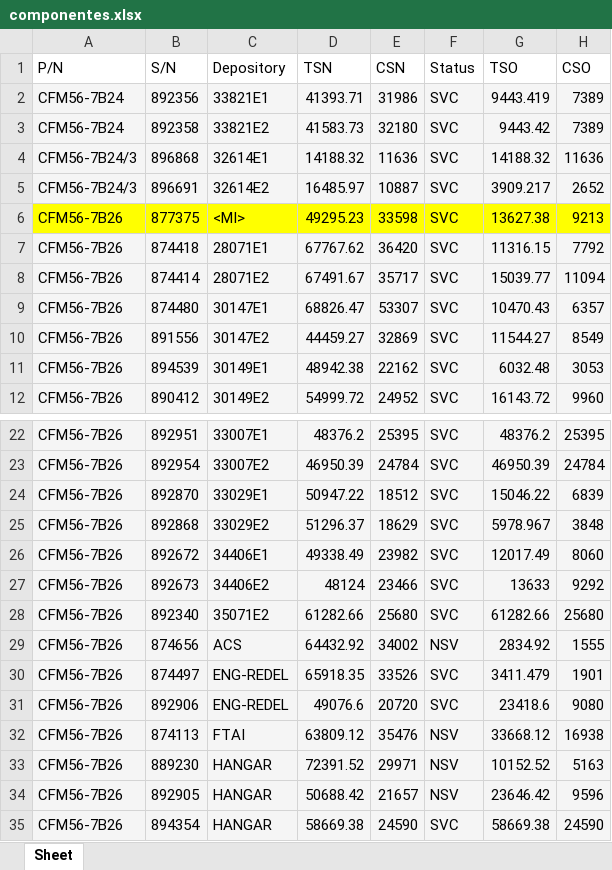
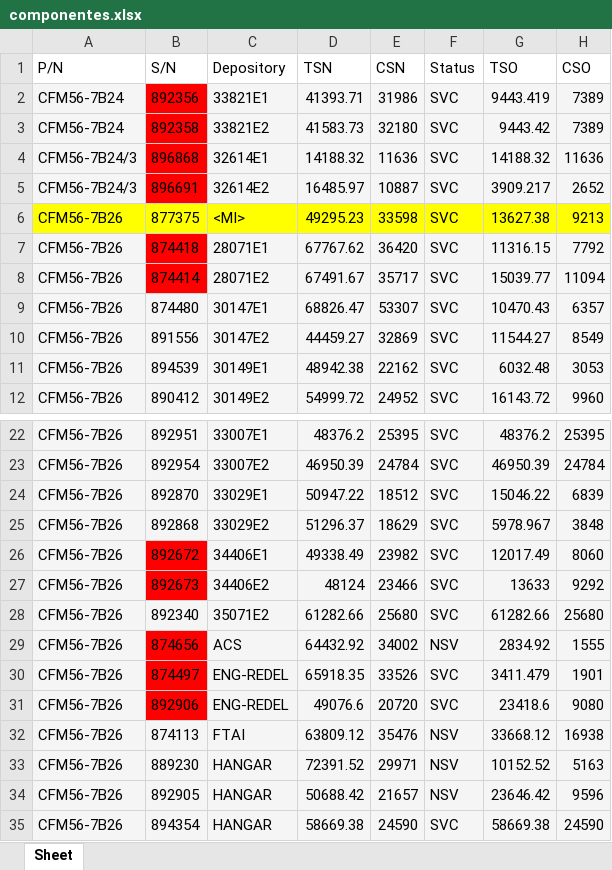
Before and after one commit to FleetDevelopment/mi_app, an Excel workbook: componentes.xlsx, sheet Sheet, drawn as a sheet; only a part is shown, gaps mark what is left out; values as stored, in another font and other column widths than the file's, no borders; the diff covers the shown part only; the diff names each change by its address in the sheet, - before the commit and + after, or states it on an @@ line.

```diff
--- a/componentes.xlsx (sheet Sheet)
+++ b/componentes.xlsx (sheet Sheet)
-B2:B5 fill: #F5F5F5
+B2:B5 fill: #FF0000
-B7:B8 fill: #F5F5F5
+B7:B8 fill: #FF0000
-B26:B27 fill: #F5F5F5
+B26:B27 fill: #FF0000
-B29:B31 fill: #F5F5F5
+B29:B31 fill: #FF0000
```
Also changed, not shown: cell formats elsewhere in this sheet, englimiter.xlsx, 3 other files.
